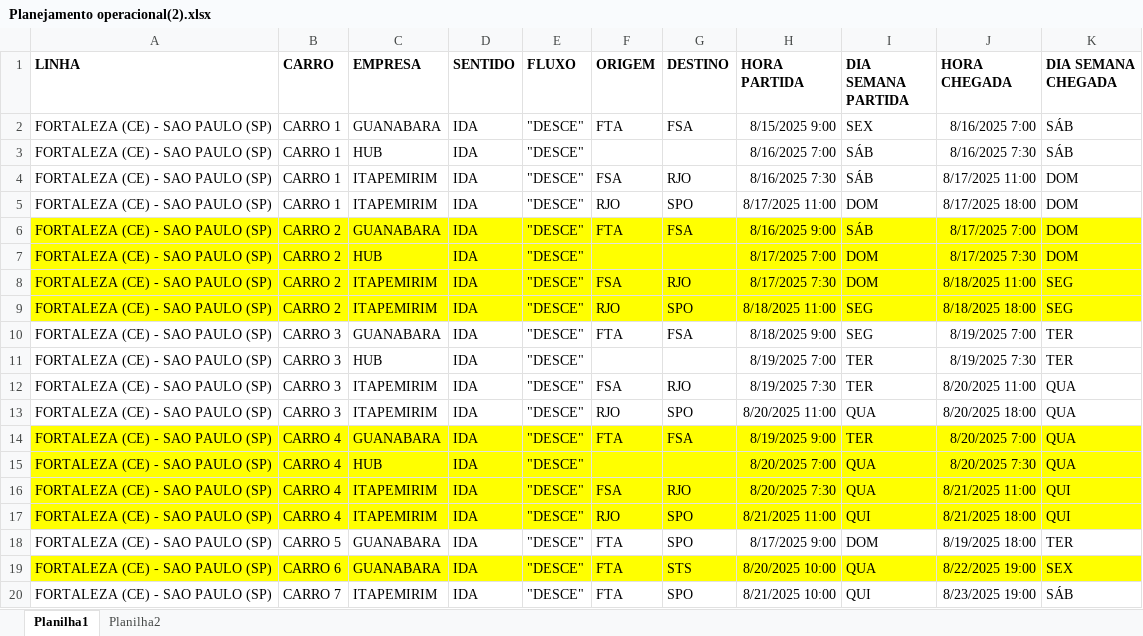
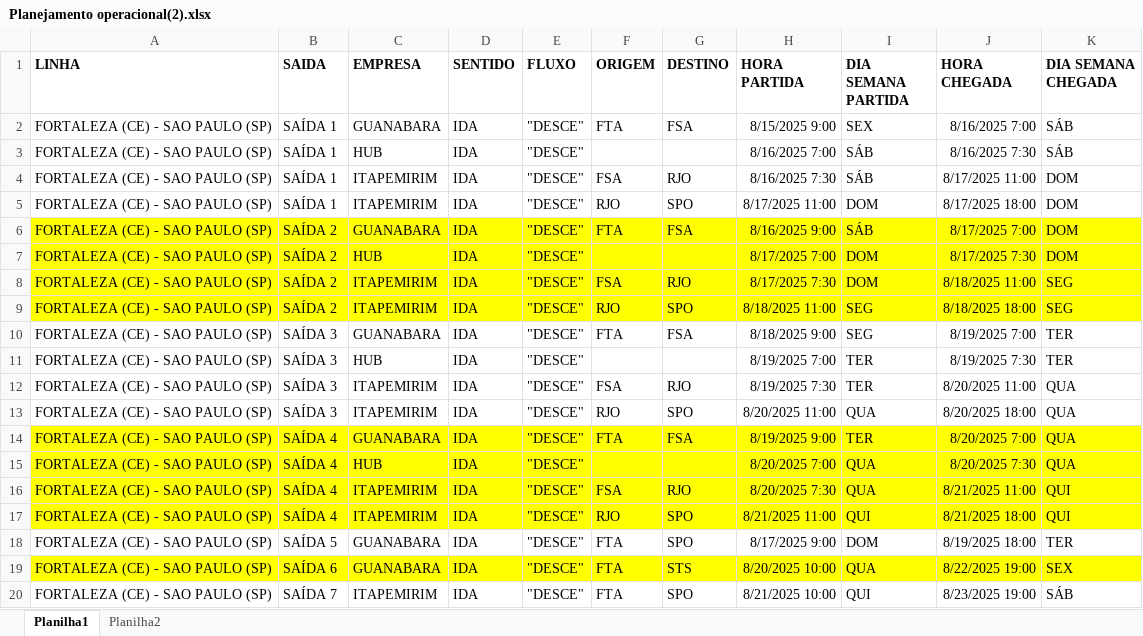
Before and after one commit to Vinipurcinelli-hub/Hub_FSA, an Excel workbook: Planejamento operacional(2).xlsx, sheet Planilha1, drawn as a sheet; values as stored, in another font and other column widths than the file's, no borders; the diff names each change by its address in the sheet, - before the commit and + after, or states it on an @@ line.

Commit message:
Add files via upload

```diff
--- a/Planejamento operacional(2).xlsx (sheet Planilha1)
+++ b/Planejamento operacional(2).xlsx (sheet Planilha1)
-B1: CARRO
+B1: SAIDA
-B2:B5 (SAIDA): CARRO 1
+B2:B5 (SAIDA): SAÍDA 1
-B6:B9 (SAIDA): CARRO 2
+B6:B9 (SAIDA): SAÍDA 2
-B10:B13 (SAIDA): CARRO 3
+B10:B13 (SAIDA): SAÍDA 3
-B14:B17 (SAIDA): CARRO 4
+B14:B17 (SAIDA): SAÍDA 4
-B18 (SAIDA): CARRO 5
+B18 (SAIDA): SAÍDA 5
-B19 (SAIDA): CARRO 6
+B19 (SAIDA): SAÍDA 6
-B20 (SAIDA): CARRO 7
+B20 (SAIDA): SAÍDA 7
```
